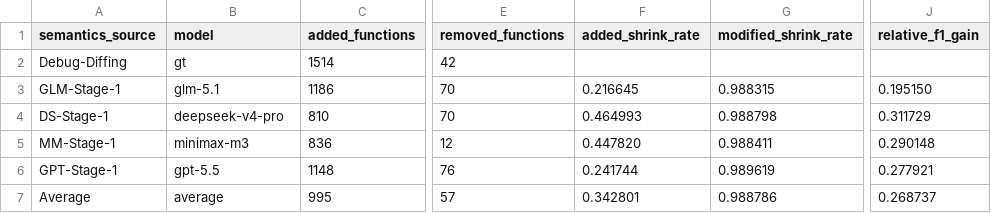
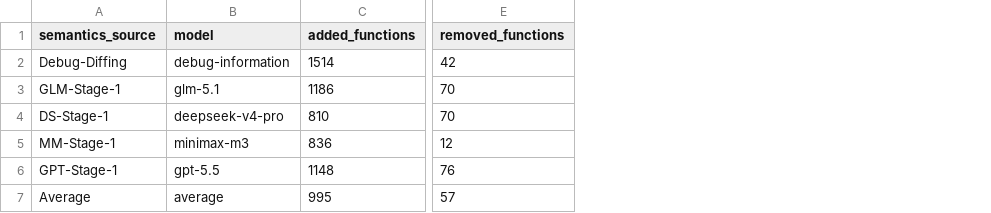
Before and after one commit to venkyqz/dolphin-artifact, a CSV file: 2-experiment-data/rq3/rq3-stage1-ablation.csv, drawn as a sheet; only a part is shown, gaps mark what is left out; the diff names each change by its address in the sheet, - before the commit and + after, or states it on an @@ line.

```diff
--- a/2-experiment-data/rq3/rq3-stage1-ablation.csv
+++ b/2-experiment-data/rq3/rq3-stage1-ablation.csv
-column F (added_shrink_rate), rows 3-7: 0.216645 | 0.464993 | 0.447820 | 0.241744 | 0.342801
-column G (modified_shrink_rate), rows 3-7: 0.988315 | 0.988798 | 0.988411 | 0.989619 | 0.988786
-column J (relative_f1_gain), rows 3-7: 0.195150 | 0.311729 | 0.290148 | 0.277921 | 0.268737
-B2 (model): gt
+B2 (model): debug-information
```
Also changed, not shown: 2-experiment-data/rq1/rq1-effectiveness-and-robustness.csv, 2-experiment-data/rq2/rq2-overhead-analysis.csv, 5 other files.
